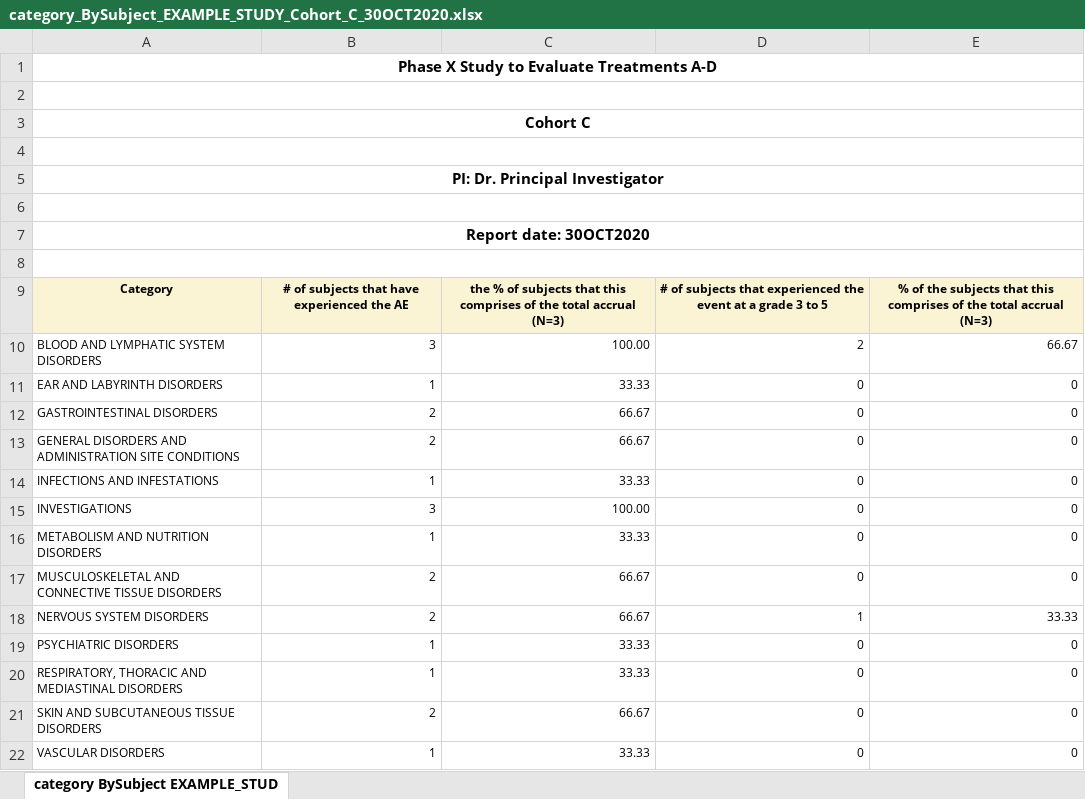
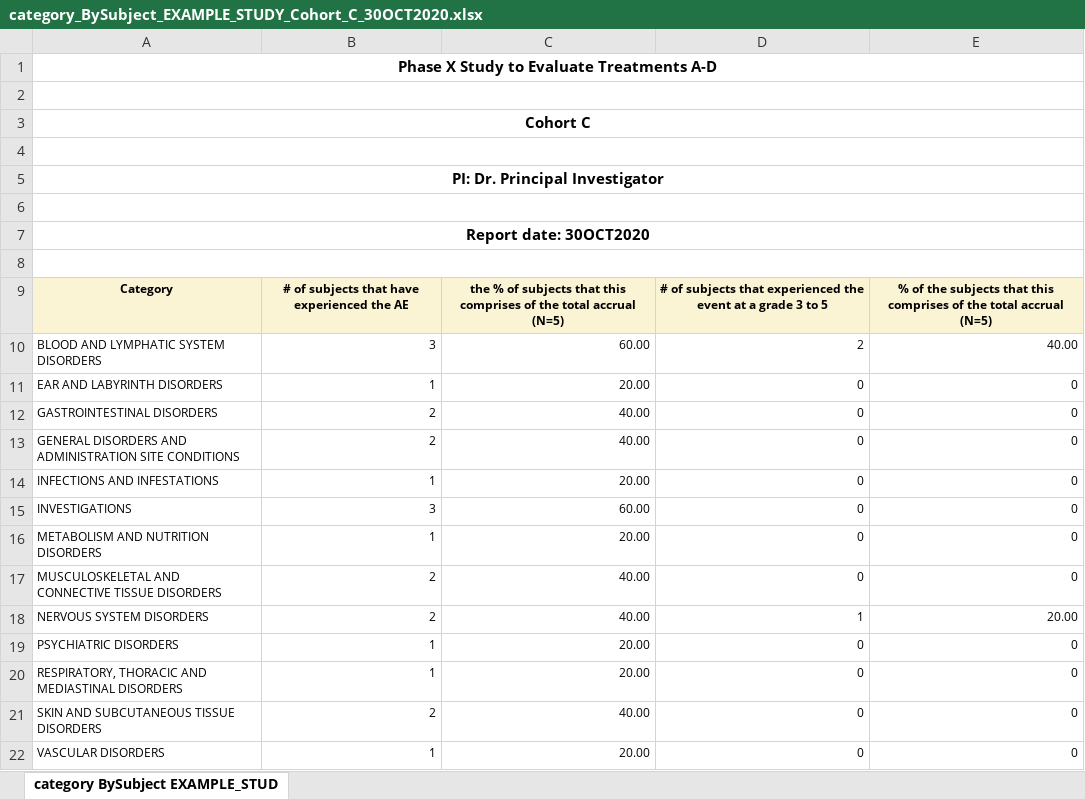
Before and after one commit to cran/BiostatsUHNplus, an Excel workbook: man/tables/category_BySubject_EXAMPLE_STUDY_Cohort_C_30OCT2020.xlsx, sheet category BySubject EXAMPLE_STUD, drawn as a sheet; values as stored, in another font and other column widths than the file's, no borders; the diff names each change by its address in the sheet, - before the commit and + after, or states it on an @@ line.

```diff
--- a/man/tables/category_BySubject_EXAMPLE_STUDY_Cohort_C_30OCT2020.xlsx (sheet category BySubject EXAMPLE_STUD)
+++ b/man/tables/category_BySubject_EXAMPLE_STUDY_Cohort_C_30OCT2020.xlsx (sheet category BySubject EXAMPLE_STUD)
-C9: …total accrual (N=3)
+C9: …total accrual (N=5)
-E9: …total accrual (N=3)
+E9: …total accrual (N=5)
-C10: 100.00
+C10: 60.00
-E10: 66.67
+E10: 40.00
-C11: 33.33
+C11: 20.00
-C12:C13: 66.67
+C12:C13: 40.00
-C14: 33.33
+C14: 20.00
-C15: 100.00
+C15: 60.00
-C16: 33.33
+C16: 20.00
-C17:C18: 66.67
+C17:C18: 40.00
-E18: 33.33
+E18: 20.00
-C19:C20: 33.33
+C19:C20: 20.00
-C21: 66.67
+C21: 40.00
-C22: 33.33
+C22: 20.00
```
Also changed, not shown: man/tables/ae_detail_EXAMPLE_STUDY_Cohort_A_30OCT2020.xlsx, man/tables/ae_detail_EXAMPLE_STUDY_Cohort_C_30OCT2020.xlsx, 44 other files.
